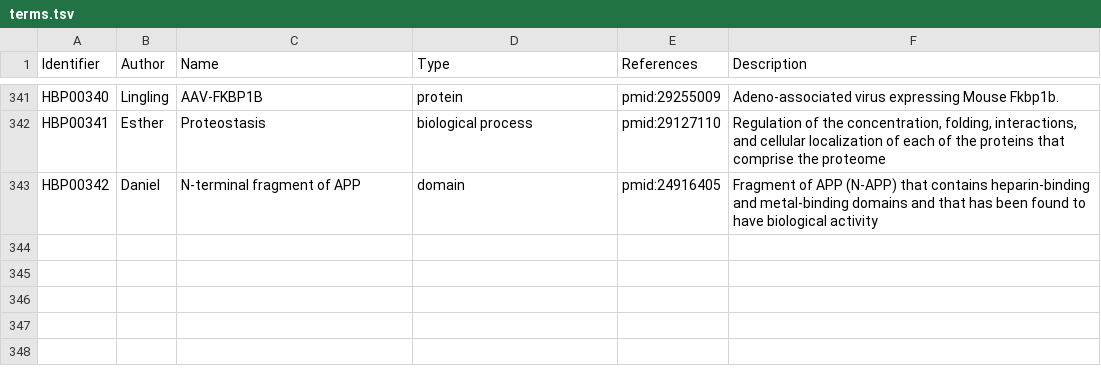
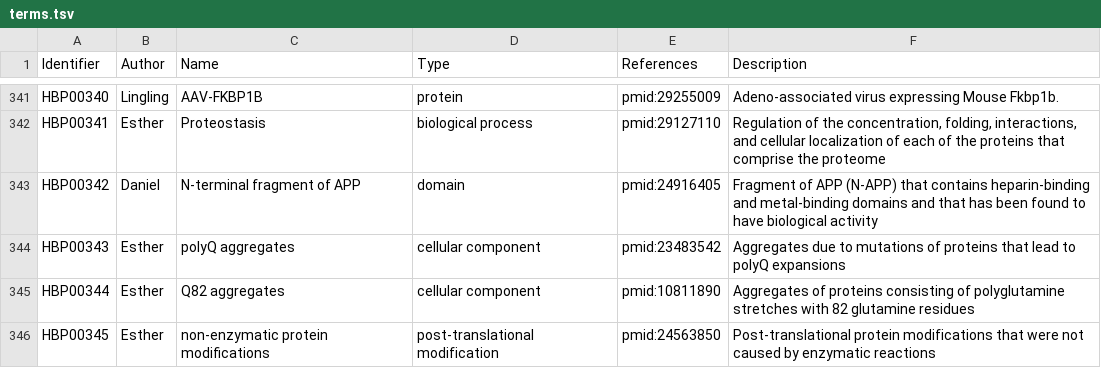
Before and after one commit to pharmacome/conso, a TSV file: terms.tsv, drawn as a sheet; only a part is shown, gaps mark what is left out.

Commit message:
add terms

```diff
--- a/terms.tsv
+++ b/terms.tsv
@@ -343 +343,4 @@ HBP00341	Esther	Proteostasis	biological process	pmid:29127110	Regulation of the
 HBP00342	Daniel	N-terminal fragment of APP	domain	pmid:24916405	Fragment of APP (N-APP) that contains heparin-binding and metal-binding domains and that has been found to have biological activity
+HBP00343	Esther	polyQ aggregates	cellular component	pmid:23483542	Aggregates due to mutations of proteins that lead to polyQ expansions
+HBP00344	Esther	Q82 aggregates	cellular component	pmid:10811890	Aggregates of proteins consisting of polyglutamine stretches with 82 glutamine residues
+HBP00345	Esther	non-enzymatic protein modiﬁcations	post-translational modification	pmid:24563850	Post-translational protein modifications that were not caused by enzymatic reactions
```
